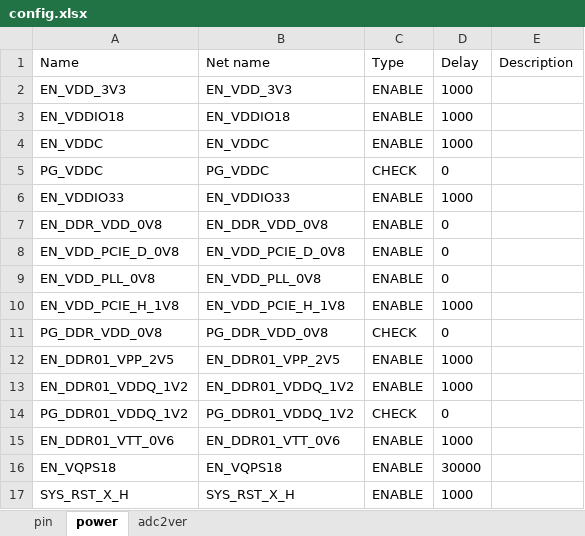
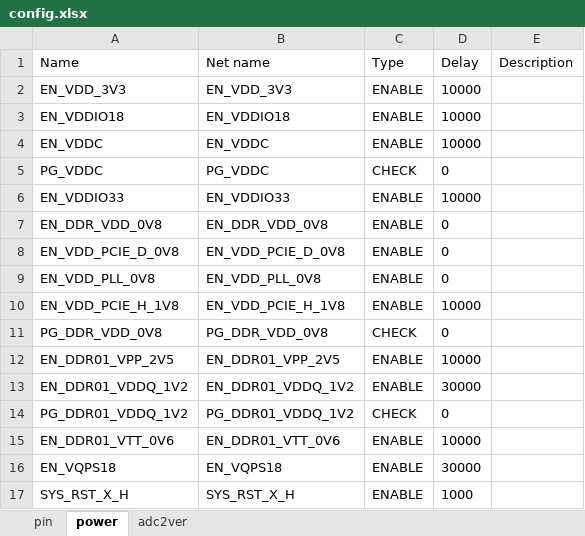
Before and after one commit to sophgo/mcu, an Excel workbook: SG2042REVB/config.xlsx, sheet power, drawn as a sheet; values as stored, in another font and other column widths than the file's, no borders; the diff names each change by its address in the sheet, - before the commit and + after, or states it on an @@ line.

```diff
--- a/SG2042REVB/config.xlsx (sheet power)
+++ b/SG2042REVB/config.xlsx (sheet power)
-D2:D4 (Delay): 1000
+D2:D4 (Delay): 10000
-D6 (Delay): 1000
+D6 (Delay): 10000
-D10 (Delay): 1000
+D10 (Delay): 10000
-D12 (Delay): 1000
+D12 (Delay): 10000
-D13 (Delay): 1000
+D13 (Delay): 30000
-D15 (Delay): 1000
+D15 (Delay): 10000
```
Also changed, not shown: 5 other files.
